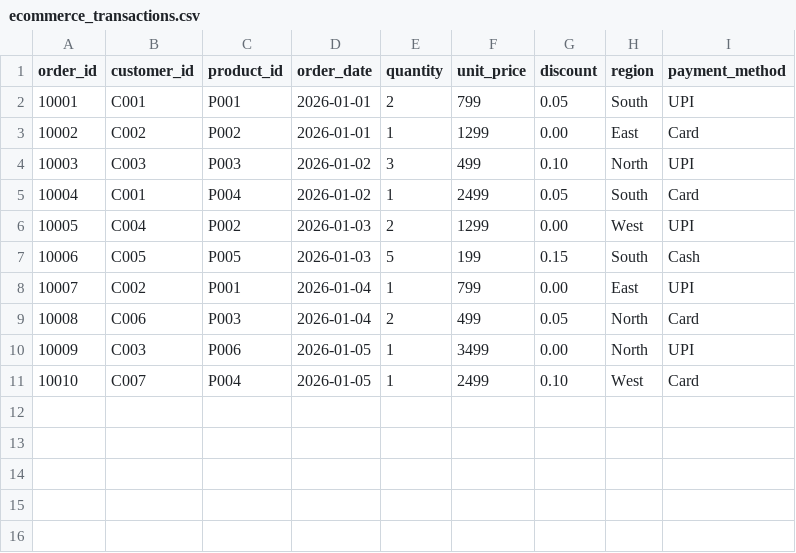
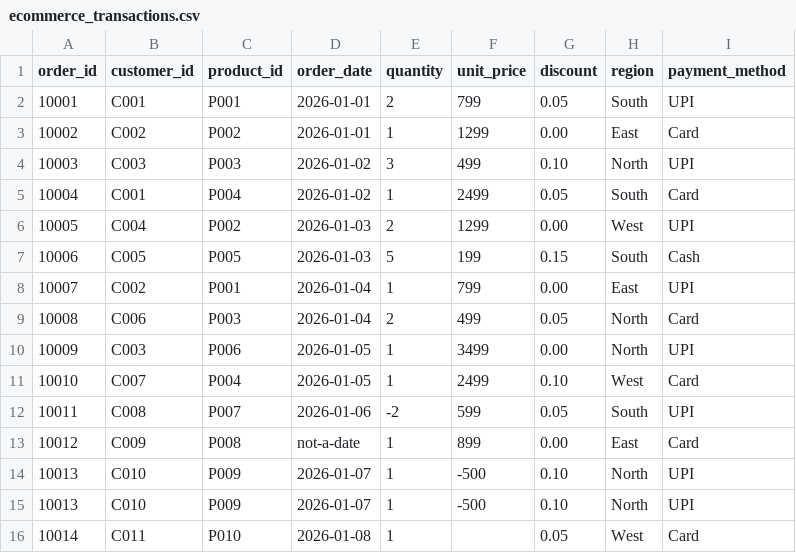
Before and after one commit to Dev-aadi07/argus, a CSV file: data/raw/ecommerce_transactions.csv, drawn as a sheet; the diff names each change by its address in the sheet, - before the commit and + after, or states it on an @@ line.

Commit message:
feat:finding invalid data

```diff
--- a/data/raw/ecommerce_transactions.csv
+++ b/data/raw/ecommerce_transactions.csv
+row 12: 10011 | C008 | P007 | 2026-01-06 | -2 | 599 | 0.05 | South | UPI
+row 13: 10012 | C009 | P008 | not-a-date | 1 | 899 | 0.00 | East | Card
+row 14: 10013 | C010 | P009 | 2026-01-07 | 1 | -500 | 0.10 | North | UPI
+row 15: 10013 | C010 | P009 | 2026-01-07 | 1 | -500 | 0.10 | North | UPI
+row 16: 10014 | C011 | P010 | 2026-01-08 | 1 |  | 0.05 | West | Card
```
Also changed, not shown: 4 other files.
